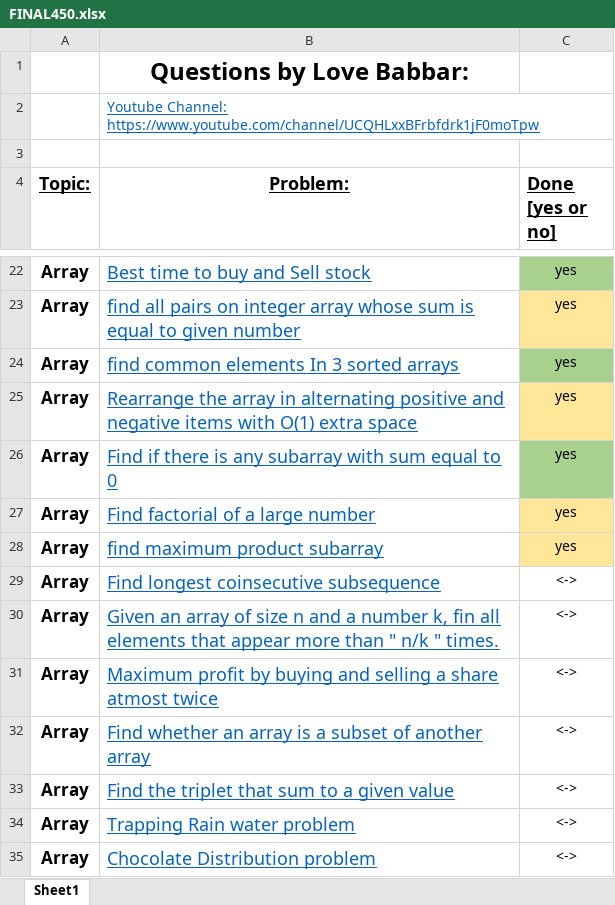
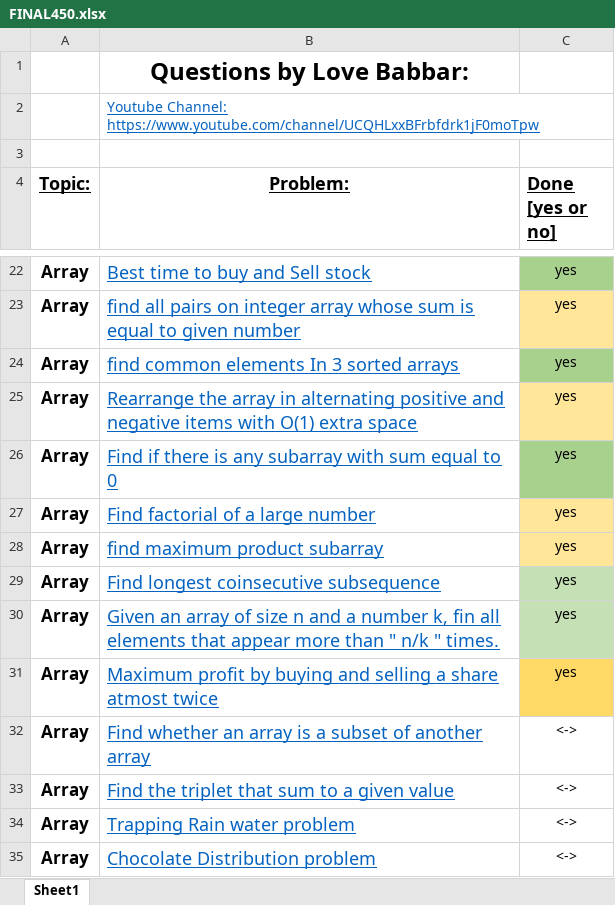
Before and after one commit to Ichigo27/lovebabbar-dsa-sheet, an Excel workbook: FINAL450.xlsx, sheet Sheet1, drawn as a sheet; only a part is shown, gaps mark what is left out; values as stored, in another font and other column widths than the file's, no borders; the diff names each change by its address in the sheet, - before the commit and + after, or states it on an @@ line.

```diff
--- a/FINAL450.xlsx (sheet Sheet1)
+++ b/FINAL450.xlsx (sheet Sheet1)
-C29:C31 (Done [yes or no]): <->
+C29:C31 (Done [yes or no]): yes
-C29:C30 fill: none
+C29:C30 fill: #C5E0B4
-C31 fill: none
+C31 fill: #FFD966
```
Also changed, not shown: 3 other files.
